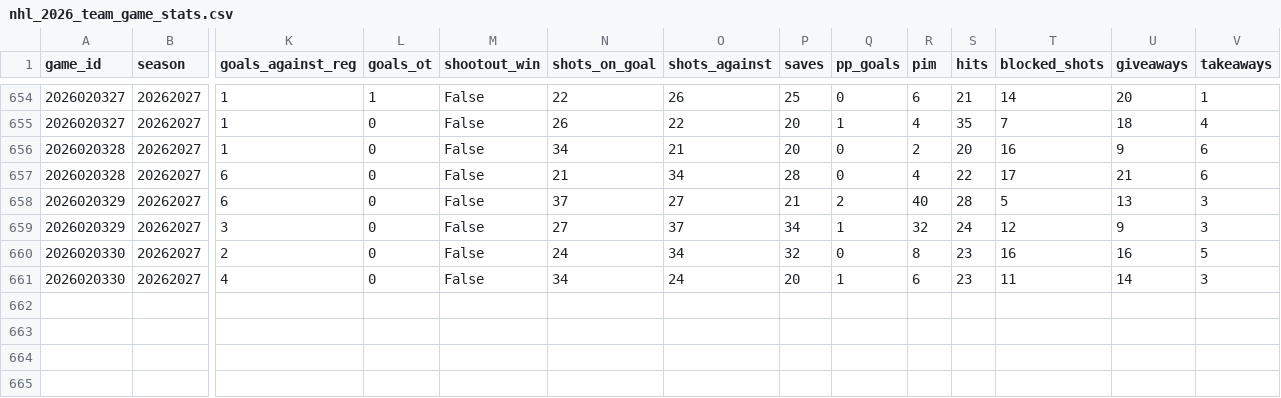
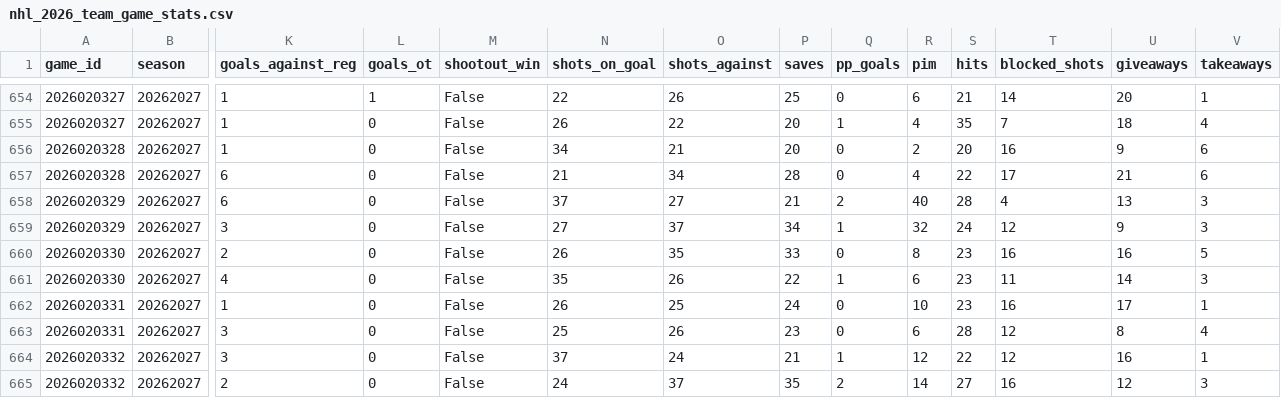
Before and after one commit to decntai1/nhl, a CSV file: data/nhl_2026_team_game_stats.csv, drawn as a sheet; only a part is shown, gaps mark what is left out; rows hold the shown columns only; the diff names each change by its address in the sheet, - before the commit and + after, or states it on an @@ line.

```diff
--- a/data/nhl_2026_team_game_stats.csv
+++ b/data/nhl_2026_team_game_stats.csv
-T658 (blocked_shots): 5
+T658 (blocked_shots): 4
-N660 (shots_on_goal): 24
+N660 (shots_on_goal): 26
-O660 (shots_against): 34
+O660 (shots_against): 35
-P660 (saves): 32
+P660 (saves): 33
-N661 (shots_on_goal): 34
+N661 (shots_on_goal): 35
-O661 (shots_against): 24
+O661 (shots_against): 26
-P661 (saves): 20
+P661 (saves): 22
+row 662: 2026020331 | 20262027 | 1 | 0 | False | 26 | 25 | 24 | 0 | 10 | 23 | 16 | 17 | 1
+row 663: 2026020331 | 20262027 | 3 | 0 | False | 25 | 26 | 23 | 0 | 6 | 28 | 12 | 8 | 4
+row 664: 2026020332 | 20262027 | 3 | 0 | False | 37 | 24 | 21 | 1 | 12 | 22 | 12 | 16 | 1
+row 665: 2026020332 | 20262027 | 2 | 0 | False | 24 | 37 | 35 | 2 | 14 | 27 | 16 | 12 | 3
```
Also changed, not shown: data/nhl_2026_goalie_game_stats.csv, data/nhl_2026_goalie_season_stats.csv, 7 other files.
